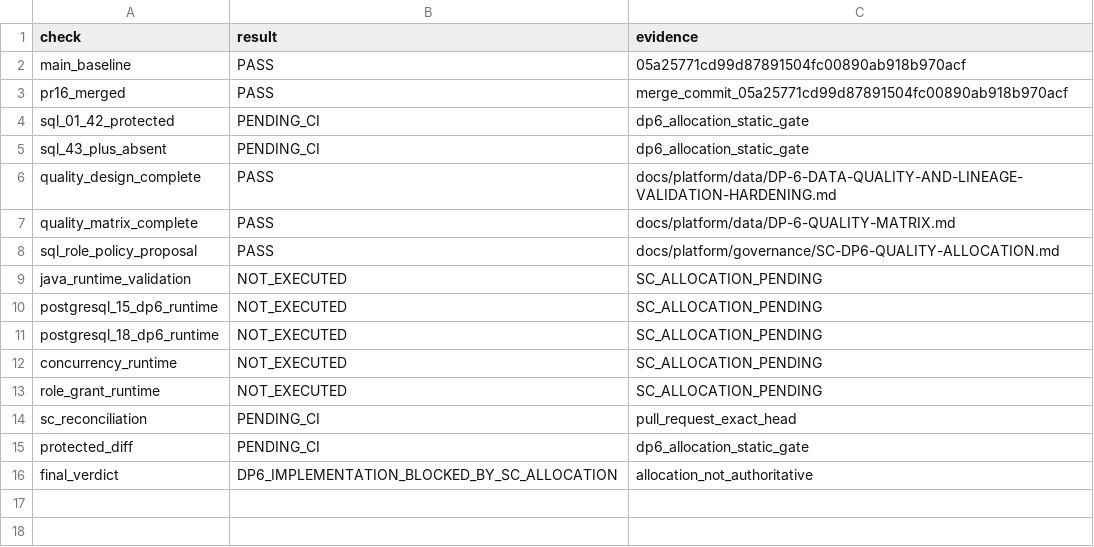
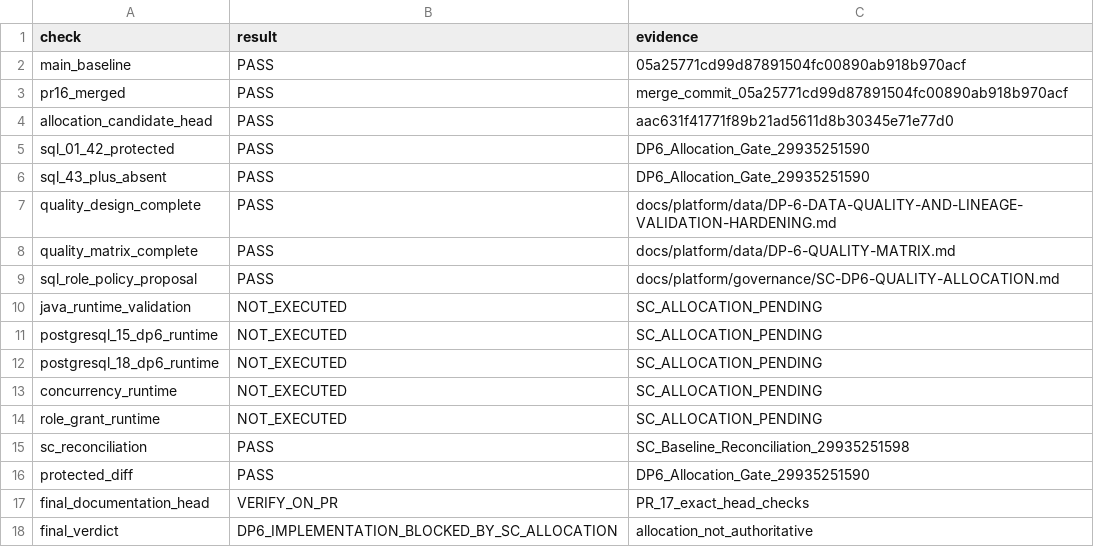
Before and after one commit to gycha0109-beep/journey-connect-backend, a TSV file: verification/dp6/DP6_VERIFICATION_STATUS.tsv, drawn as a sheet.

Commit message:
verification(dp6): record allocation gate evidence

```diff
--- a/verification/dp6/DP6_VERIFICATION_STATUS.tsv
+++ b/verification/dp6/DP6_VERIFICATION_STATUS.tsv
@@ -3,4 +3,5 @@ main_baseline	PASS	05a25771cd99d87891504fc00890ab918b970acf
 pr16_merged	PASS	merge_commit_05a25771cd99d87891504fc00890ab918b970acf
-sql_01_42_protected	PENDING_CI	dp6_allocation_static_gate
-sql_43_plus_absent	PENDING_CI	dp6_allocation_static_gate
+allocation_candidate_head	PASS	aac631f41771f89b21ad5611d8b30345e71e77d0
+sql_01_42_protected	PASS	DP6_Allocation_Gate_29935251590
+sql_43_plus_absent	PASS	DP6_Allocation_Gate_29935251590
 quality_design_complete	PASS	docs/platform/data/DP-6-DATA-QUALITY-AND-LINEAGE-VALIDATION-HARDENING.md
@@ -13,4 +14,5 @@ concurrency_runtime	NOT_EXECUTED	SC_ALLOCATION_PENDING
 role_grant_runtime	NOT_EXECUTED	SC_ALLOCATION_PENDING
-sc_reconciliation	PENDING_CI	pull_request_exact_head
-protected_diff	PENDING_CI	dp6_allocation_static_gate
+sc_reconciliation	PASS	SC_Baseline_Reconciliation_29935251598
+protected_diff	PASS	DP6_Allocation_Gate_29935251590
+final_documentation_head	VERIFY_ON_PR	PR_17_exact_head_checks
 final_verdict	DP6_IMPLEMENTATION_BLOCKED_BY_SC_ALLOCATION	allocation_not_authoritative
```
